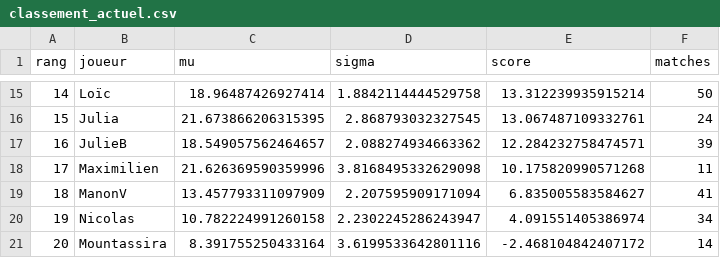
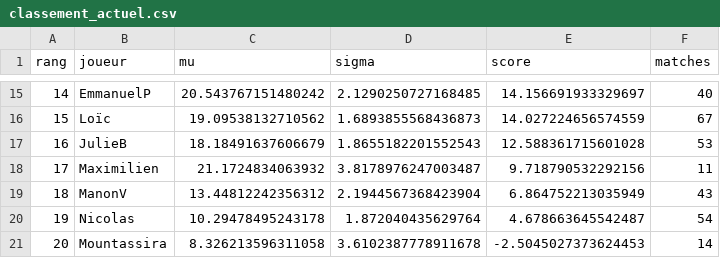
Before and after one commit to CBGP-activities/Foosball, a CSV file: docs/resultats/classement_actuel.csv, drawn as a sheet; only a part is shown, gaps mark what is left out; the diff covers the shown part only.

```diff
--- a/docs/resultats/classement_actuel.csv
+++ b/docs/resultats/classement_actuel.csv
@@ -15,7 +15,7 @@ rang,joueur,mu,sigma,score,matches
-14,Loïc,18.96487426927414,1.8842114444529758,13.312239935915214,50
-15,Julia,21.673866206315395,2.868793032327545,13.067487109332761,24
-16,JulieB,18.549057562464657,2.088274934663362,12.284232758474571,39
-17,Maximilien,21.626369590359996,3.8168495332629098,10.175820990571268,11
-18,ManonV,13.457793311097909,2.207595909171094,6.835005583584627,41
-19,Nicolas,10.782224991260158,2.2302245286243947,4.091551405386974,34
-20,Mountassira,8.391755250433164,3.6199533642801116,-2.468104842407172,14
+14,EmmanuelP,20.543767151480242,2.1290250727168485,14.156691933329697,40
+15,Loïc,19.09538132710562,1.6893855568436873,14.027224656574559,67
+16,JulieB,18.18491637606679,1.8655182201552543,12.588361715601028,53
+17,Maximilien,21.1724834063932,3.8178976247003487,9.718790532292156,11
+18,ManonV,13.44812242356312,2.1944567368423904,6.864752213035949,43
+19,Nicolas,10.29478495243178,1.872040435629764,4.678663645542487,54
+20,Mountassira,8.326213596311058,3.6102387778911678,-2.5045027373624453,14
```
Also changed, not shown: 56 edited cells elsewhere in this file, 2 other files.
